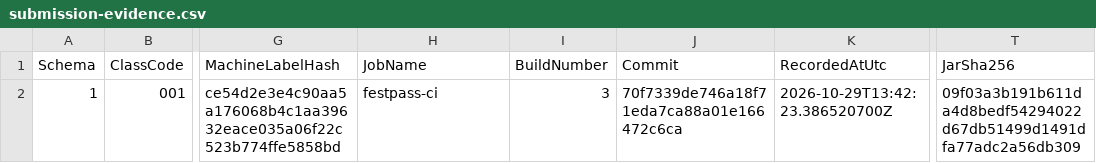
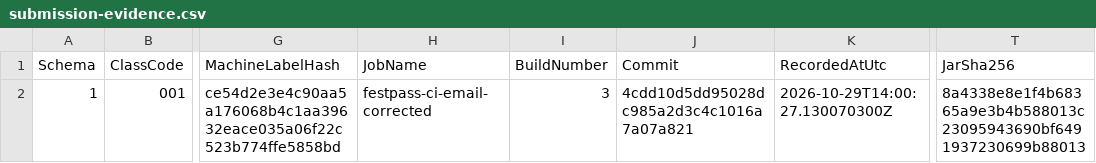
Before and after one commit to AryanGupta1112/festpass-jenkins-assignment, a CSV file: submission/build-3-success/build/submission-evidence.csv, drawn as a sheet; only a part is shown, gaps mark what is left out; the diff names each change by its address in the sheet, - before the commit and + after, or states it on an @@ line.

```diff
--- a/submission/build-3-success/build/submission-evidence.csv
+++ b/submission/build-3-success/build/submission-evidence.csv
-H2 (JobName): festpass-ci
+H2 (JobName): festpass-ci-email-corrected
-J2 (Commit): 70f7339de746a18f71eda7ca88a01e166472c6ca
+J2 (Commit): 4cdd10d5dd95028dc985a2d3c4c1016a7a07a821
-K2 (RecordedAtUtc): 2026-10-29T13:42:23.386520700Z
+K2 (RecordedAtUtc): 2026-10-29T14:00:27.130070300Z
-T2 (JarSha256): 09f03a3b191b611da4d8bedf54294022d67db51499d1491dfa77adc2a56db309
+T2 (JarSha256): 8a4338e8e1f4b68365a9e3b4b588013c23095943690bf6491937230699b88013
```
Also changed, not shown: submission/build-1-failure/build/submission-evidence.csv, submission/build-2-failure/build/submission-evidence.csv, 17 other files.
